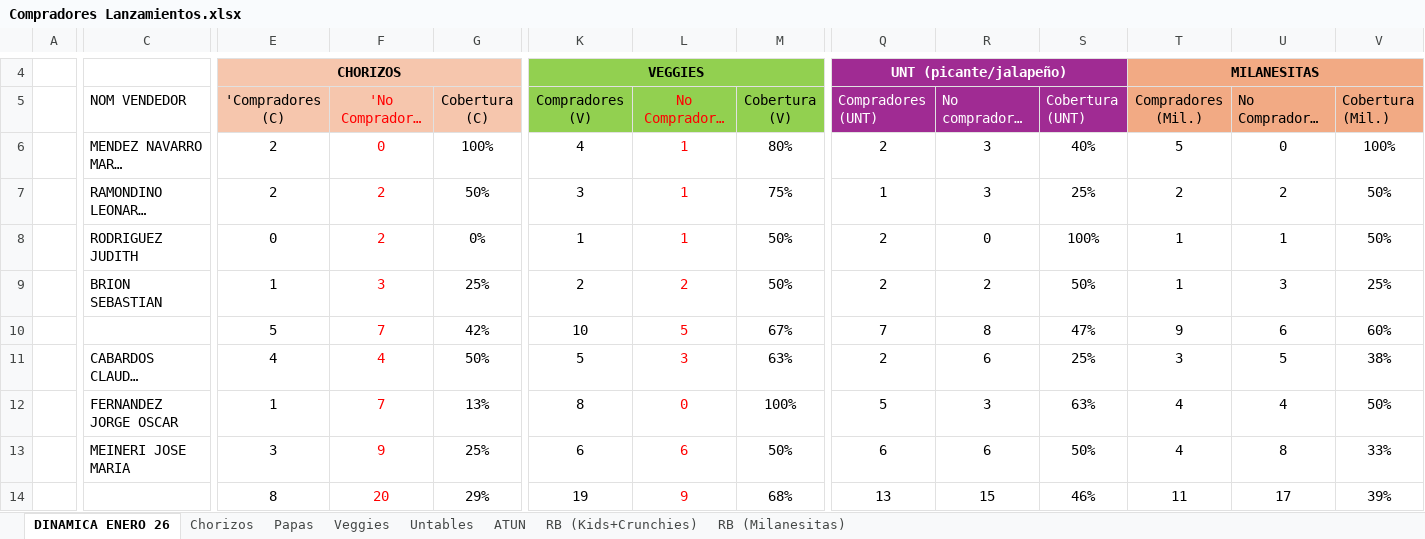
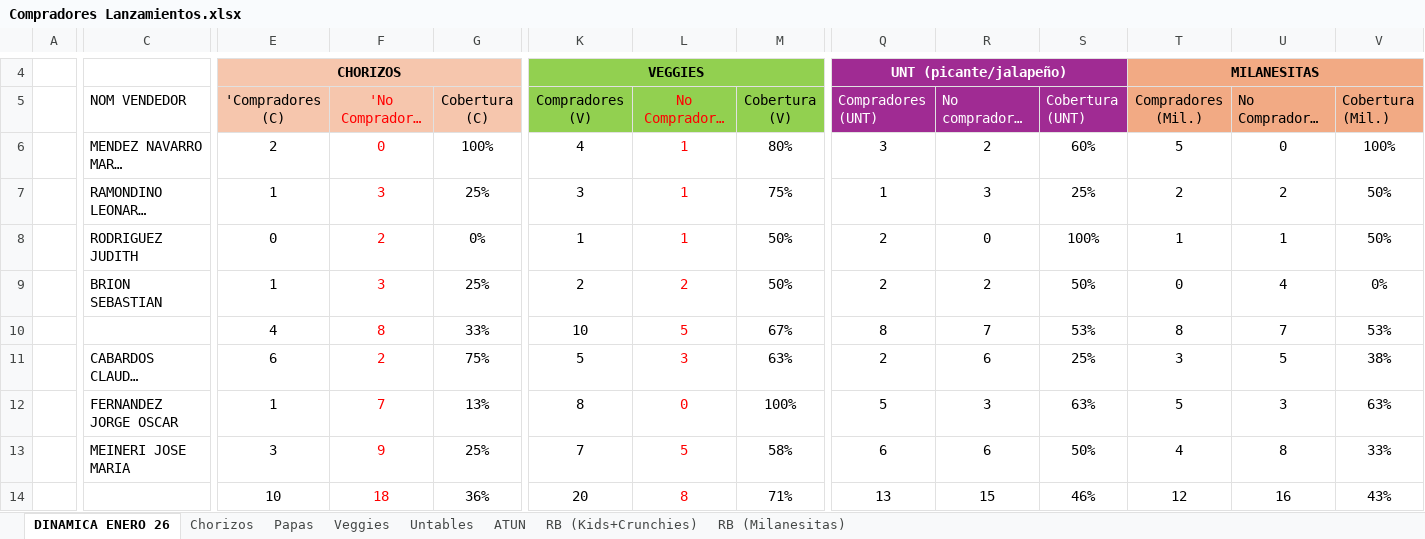
Before and after one commit to IamNiko/sales_app, an Excel workbook: data/Compradores Lanzamientos.xlsx, sheet DINAMICA ENERO 26, drawn as a sheet; only a part is shown, gaps mark what is left out; long unchanged cells end in …; values as stored, in another font and other column widths than the file's, no borders; removed rows and columns are numbered as before the commit, all else as after; rows hold the shown columns only; the diff covers the shown part only; the diff names each change by its address in the sheet, - before the commit and + after, or states it on an @@ line.

```diff
--- a/data/Compradores Lanzamientos.xlsx (sheet DINAMICA ENERO 26)
+++ b/data/Compradores Lanzamientos.xlsx (sheet DINAMICA ENERO 26)
-Q6 (Compradores (UNT)): 2
+Q6 (Compradores (UNT)): 3
-R6 (No compradores (UNT)): 3
+R6 (No compradores (UNT)): 2
-S6 (Cobertura (UNT)): 40%
+S6 (Cobertura (UNT)): 60%
-E7 ('Compradores (C)): 2
+E7 ('Compradores (C)): 1
-F7 ('No Compradores (C)): 2
+F7 ('No Compradores (C)): 3
-G7 (Cobertura (C)): 50%
+G7 (Cobertura (C)): 25%
-T9 (Compradores (Mil.)): 1
+T9 (Compradores (Mil.)): 0
-U9 (No Compradores (Mil.)): 3
+U9 (No Compradores (Mil.)): 4
-V9 (Cobertura (Mil.)): 25%
+V9 (Cobertura (Mil.)): 0%
-E10 ('Compradores (C)): 5
+E10 ('Compradores (C)): 4
-F10 ('No Compradores (C)): 7
+F10 ('No Compradores (C)): 8
-G10 (Cobertura (C)): 42%
+G10 (Cobertura (C)): 33%
-Q10 (Compradores (UNT)): 7
+Q10 (Compradores (UNT)): 8
-R10 (No compradores (UNT)): 8
+R10 (No compradores (UNT)): 7
-S10 (Cobertura (UNT)): 47%
+S10 (Cobertura (UNT)): 53%
-T10 (Compradores (Mil.)): 9
+T10 (Compradores (Mil.)): 8
-U10 (No Compradores (Mil.)): 6
+U10 (No Compradores (Mil.)): 7
-V10 (Cobertura (Mil.)): 60%
+V10 (Cobertura (Mil.)): 53%
-E11 ('Compradores (C)): 4
+E11 ('Compradores (C)): 6
-F11 ('No Compradores (C)): 4
+F11 ('No Compradores (C)): 2
-G11 (Cobertura (C)): 50%
+G11 (Cobertura (C)): 75%
-T12 (Compradores (Mil.)): 4
+T12 (Compradores (Mil.)): 5
-U12 (No Compradores (Mil.)): 4
+U12 (No Compradores (Mil.)): 3
-V12 (Cobertura (Mil.)): 50%
+V12 (Cobertura (Mil.)): 63%
-K13 (Compradores (V)): 6
+K13 (Compradores (V)): 7
-L13 (No Compradores (V)): 6
+L13 (No Compradores (V)): 5
-M13 (Cobertura (V)): 50%
+M13 (Cobertura (V)): 58%
-row 14:  |  | 8 | 20 | 29% | 19 | 9 | 68% | 13 | 15 | 46% | 11 | 17 | 39%
+row 14:  |  | 10 | 18 | 36% | 20 | 8 | 71% | 13 | 15 | 46% | 12 | 16 | 43%
```
Also changed, not shown: 4 added rows, 4 removed rows and 159 edited cells elsewhere in this sheet, sheet RB (Kids+Crunchies), sheet Veggies, sheet RB (Milanesitas), sheet Chorizos, sheet ATUN, sheet Papas, hidden cells, data/Clientes_master.xlsx, 6 other files.
